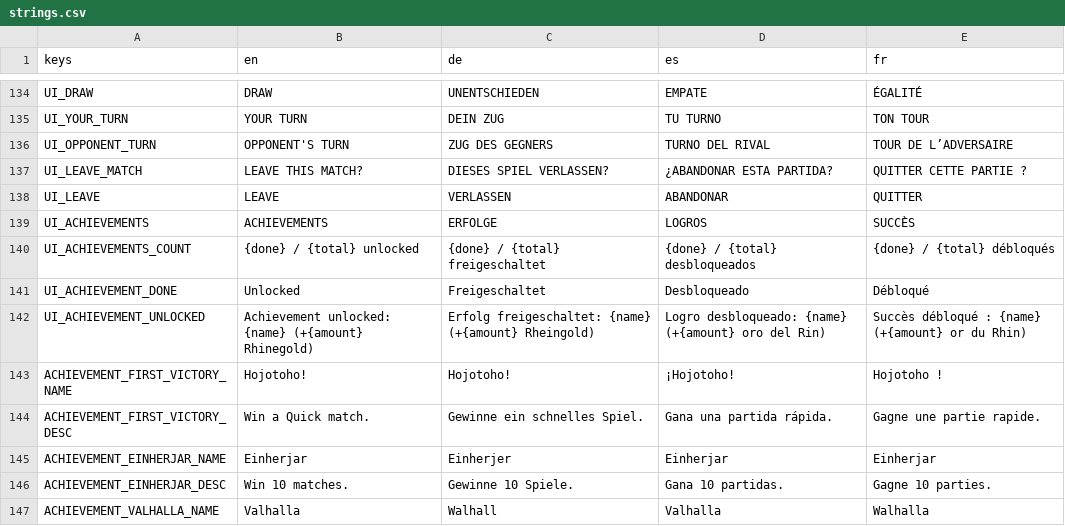
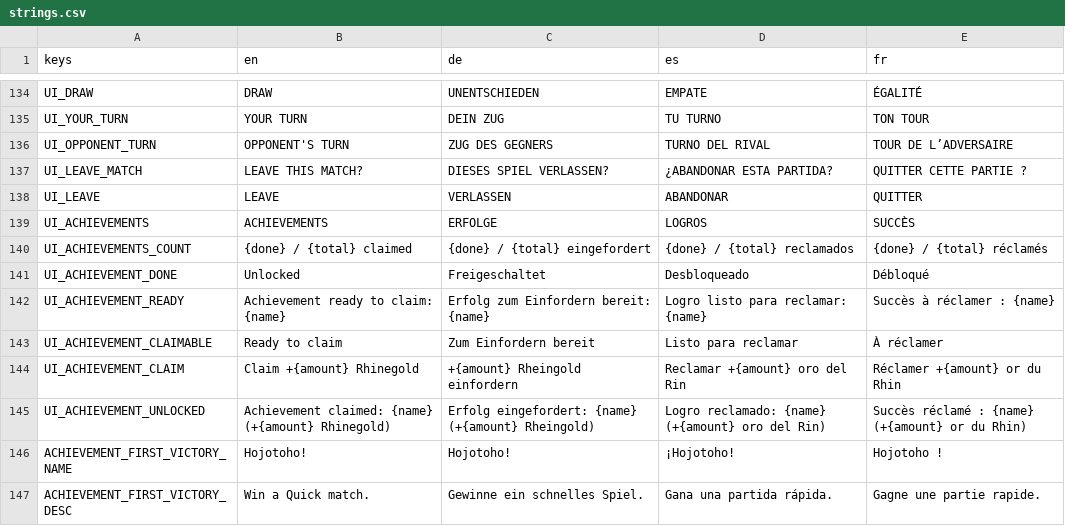
Before and after one commit to TuntematonSotilas/nothung, a CSV file: game/localization/strings.csv, drawn as a sheet; only a part is shown, gaps mark what is left out; the shorter side is filled out with more unchanged rows.

```diff
--- a/game/localization/strings.csv
+++ b/game/localization/strings.csv
@@ -139,5 +139,8 @@
 "UI_ACHIEVEMENTS","ACHIEVEMENTS","ERFOLGE","LOGROS","SUCCÈS"
-"UI_ACHIEVEMENTS_COUNT","{done} / {total} unlocked","{done} / {total} freigeschaltet","{done} / {total} desbloqueados","{done} / {total} débloqués"
+"UI_ACHIEVEMENTS_COUNT","{done} / {total} claimed","{done} / {total} eingefordert","{done} / {total} reclamados","{done} / {total} réclamés"
 "UI_ACHIEVEMENT_DONE","Unlocked","Freigeschaltet","Desbloqueado","Débloqué"
-"UI_ACHIEVEMENT_UNLOCKED","Achievement unlocked: {name} (+{amount} Rhinegold)","Erfolg freigeschaltet: {name} (+{amount} Rheingold)","Logro desbloqueado: {name} (+{amount} oro del Rin)","Succès débloqué : {name} (+{amount} or du Rhin)"
+"UI_ACHIEVEMENT_READY","Achievement ready to claim: {name}","Erfolg zum Einfordern bereit: {name}","Logro listo para reclamar: {name}","Succès à réclamer : {name}"
+"UI_ACHIEVEMENT_CLAIMABLE","Ready to claim","Zum Einfordern bereit","Listo para reclamar","À réclamer"
+"UI_ACHIEVEMENT_CLAIM","Claim +{amount} Rhinegold","+{amount} Rheingold einfordern","Reclamar +{amount} oro del Rin","Réclamer +{amount} or du Rhin"
+"UI_ACHIEVEMENT_UNLOCKED","Achievement claimed: {name} (+{amount} Rhinegold)","Erfolg eingefordert: {name} (+{amount} Rheingold)","Logro reclamado: {name} (+{amount} oro del Rin)","Succès réclamé : {name} (+{amount} or du Rhin)"
 "ACHIEVEMENT_FIRST_VICTORY_NAME","Hojotoho!","Hojotoho!","¡Hojotoho!","Hojotoho !"
```
Also changed, not shown: 15 other files.
